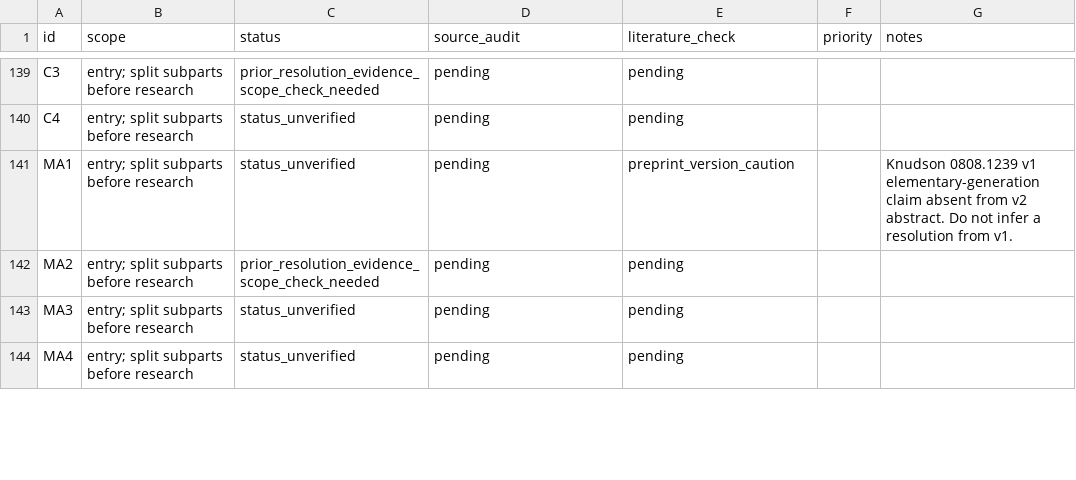
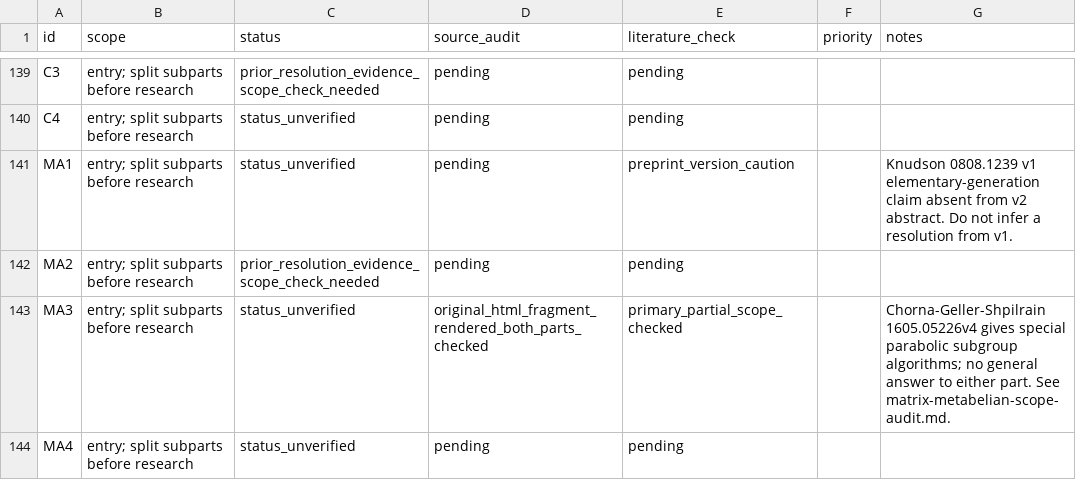
Before and after one commit to JUrban/gworld1, a CSV file: research/triage.csv, drawn as a sheet; only a part is shown, gaps mark what is left out; the diff covers the shown part only.

Commit message:
Audit matrix and metabelian scope; record FP9 effectivity gap

```diff
--- a/research/triage.csv
+++ b/research/triage.csv
@@ -142,3 +142,3 @@ MA1,entry; split subparts before research,status_unverified,pending,preprint_ver
 MA2,entry; split subparts before research,prior_resolution_evidence_scope_check_needed,pending,pending,,
-MA3,entry; split subparts before research,status_unverified,pending,pending,,
+MA3,entry; split subparts before research,status_unverified,original_html_fragment_rendered_both_parts_checked,primary_partial_scope_checked,,Chorna-Geller-Shpilrain 1605.05226v4 gives special parabolic subgroup algorithms; no general answer to either part. See matrix-metabelian-scope-audit.md.
 MA4,entry; split subparts before research,status_unverified,pending,pending,,
```
Also changed, not shown: 10 edited cells elsewhere in this file, 28 other files.
